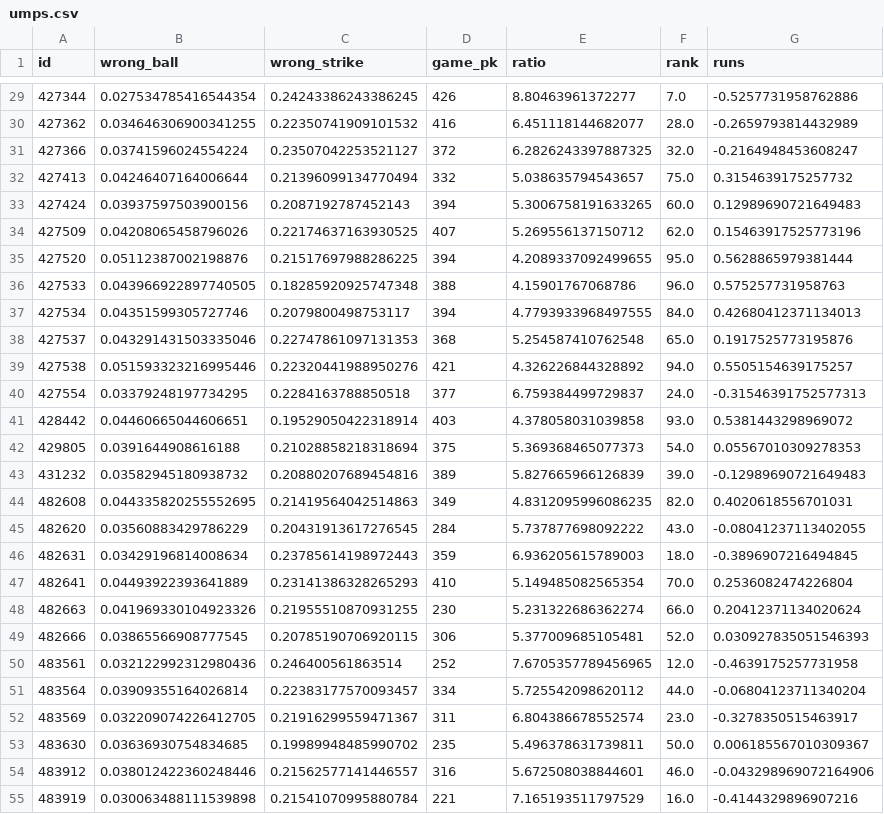
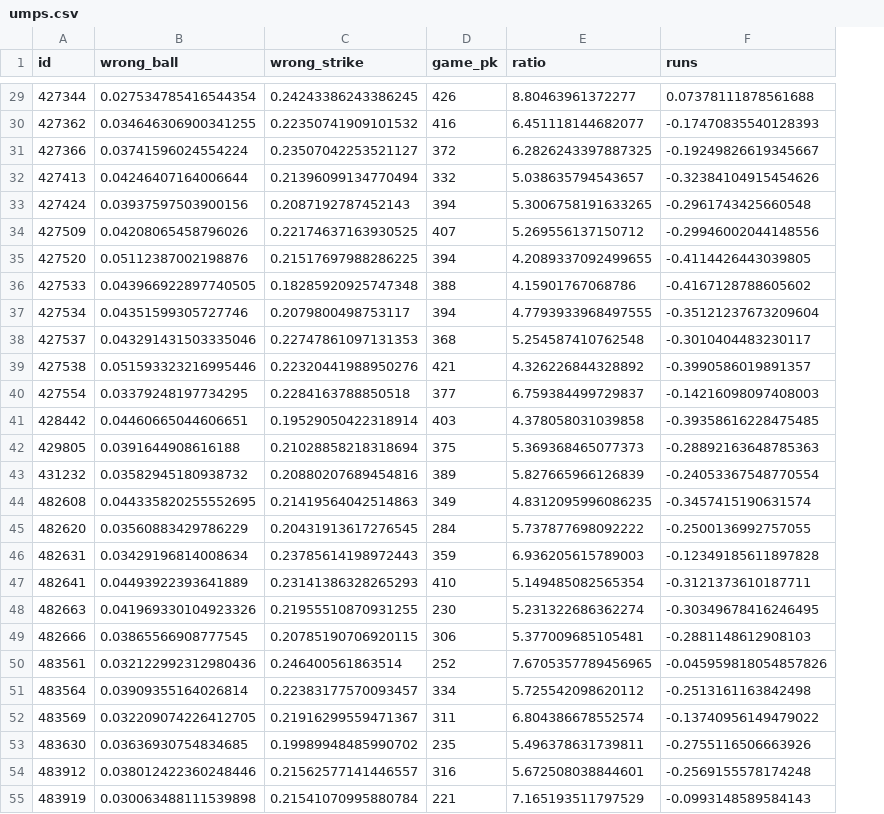
Before and after one commit to jefnic23/zell_baseball, a CSV file: app/data/umps.csv, drawn as a sheet; only a part is shown, gaps mark what is left out; removed rows and columns are numbered as before the commit, all else as after; the diff covers the shown part only; the diff names each change by its address in the sheet, - before the commit and + after, or states it on an @@ line.

```diff
--- a/app/data/umps.csv
+++ b/app/data/umps.csv
-column F (rank), rows 29-55: 7.0 | 28.0 | 32.0 | 75.0 | 60.0 | 62.0 | 95.0 | 96.0 | 84.0 | 65.0 | 94.0 | 24.0 | 93.0 | 54.0 | 39.0 | 82.0 | 43.0 | 18.0 | 70.0 | 66.0 | 52.0 | 12.0 | 44.0 | 23.0 | 50.0 | 46.0 | 16.0
-F29 (runs): -0.5257731958762886
+F29 (runs): 0.07378111878561688
-F30 (runs): -0.2659793814432989
+F30 (runs): -0.17470835540128393
-F31 (runs): -0.2164948453608247
+F31 (runs): -0.19249826619345667
-F32 (runs): 0.3154639175257732
+F32 (runs): -0.32384104915454626
-F33 (runs): 0.12989690721649483
+F33 (runs): -0.2961743425660548
-F34 (runs): 0.15463917525773196
+F34 (runs): -0.29946002044148556
-F35 (runs): 0.5628865979381444
+F35 (runs): -0.4114426443039805
-F36 (runs): 0.575257731958763
+F36 (runs): -0.4167128788605602
-F37 (runs): 0.42680412371134013
+F37 (runs): -0.35121237673209604
-F38 (runs): 0.1917525773195876
+F38 (runs): -0.3010404483230117
-F39 (runs): 0.5505154639175257
+F39 (runs): -0.3990586019891357
-F40 (runs): -0.31546391752577313
+F40 (runs): -0.14216098097408003
-F41 (runs): 0.5381443298969072
+F41 (runs): -0.39358616228475485
-F42 (runs): 0.05567010309278353
+F42 (runs): -0.28892163648785363
-F43 (runs): -0.12989690721649483
+F43 (runs): -0.24053367548770554
-F44 (runs): 0.4020618556701031
+F44 (runs): -0.3457415190631574
-F45 (runs): -0.08041237113402055
+F45 (runs): -0.2500136992757055
-F46 (runs): -0.3896907216494845
+F46 (runs): -0.12349185611897828
-F47 (runs): 0.2536082474226804
+F47 (runs): -0.3121373610187711
-F48 (runs): 0.20412371134020624
+F48 (runs): -0.30349678416246495
-F49 (runs): 0.030927835051546393
+F49 (runs): -0.2881148612908103
-F50 (runs): -0.4639175257731958
+F50 (runs): -0.045959818054857826
-F51 (runs): -0.06804123711340204
+F51 (runs): -0.2513161163842498
-F52 (runs): -0.3278350515463917
+F52 (runs): -0.13740956149479022
-F53 (runs): 0.006185567010309367
+F53 (runs): -0.2755116506663926
-F54 (runs): -0.043298969072164906
+F54 (runs): -0.2569155578174248
-F55 (runs): -0.4144329896907216
+F55 (runs): -0.0993148589584143
```
Also changed, not shown: 71 edited cells elsewhere in this file, 1 other file.
